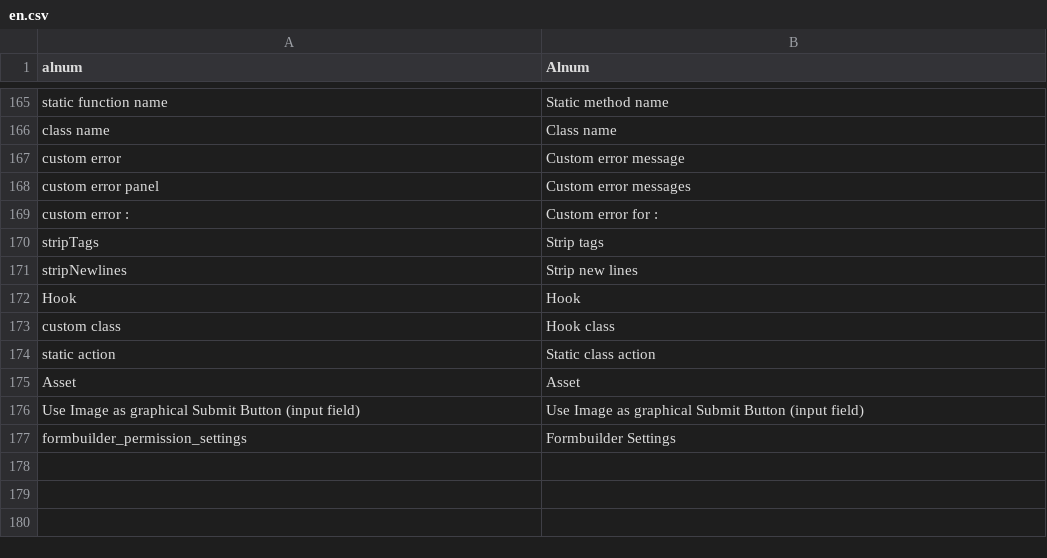
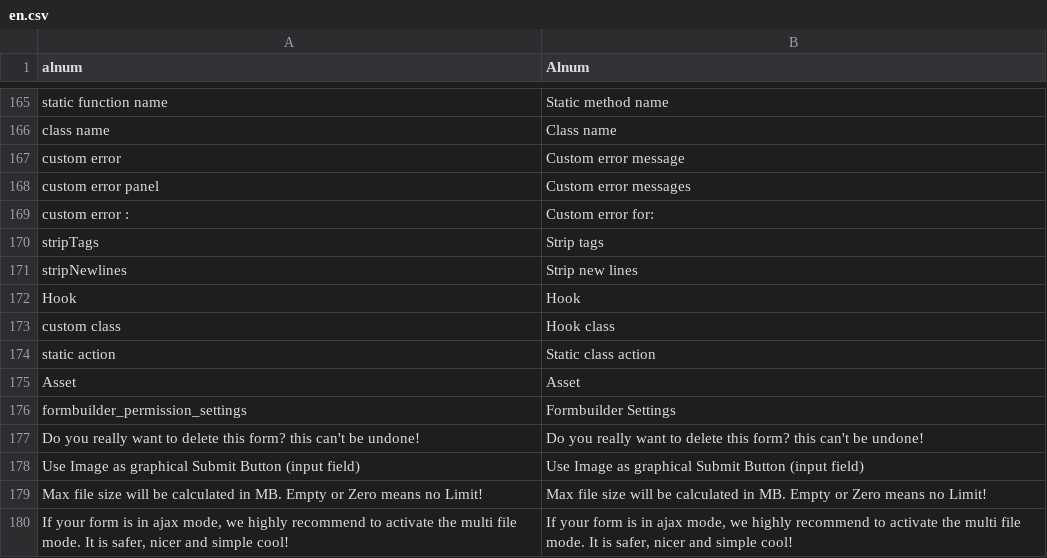
Before and after one commit to dachcom-digital/pimcore-formbuilder, a CSV file: static/texts/en.csv, drawn as a sheet; only a part is shown, gaps mark what is left out.

Commit message:
add german language, better intiale form store start

```diff
--- a/static/texts/en.csv
+++ b/static/texts/en.csv
@@ -168,3 +168,3 @@
 "custom error panel","Custom error messages"
-"custom error : ","Custom error for : "
+"custom error : ","Custom error for: "
 "stripTags","Strip tags"
@@ -175,3 +175,6 @@
 "Asset","Asset"
+"formbuilder_permission_settings","Formbuilder Settings"
+"Do you really want to delete this form? this can't be undone!","Do you really want to delete this form? this can't be undone!"
 "Use Image as graphical Submit Button (input field)","Use Image as graphical Submit Button (input field)"
-"formbuilder_permission_settings","Formbuilder Settings"
+"Max file size will be calculated in MB. Empty or Zero means no Limit!","Max file size will be calculated in MB. Empty or Zero means no Limit!"
+"If your form is in ajax mode, we highly recommend to activate the multi file mode. It is safer, nicer and simple cool!","If your form is in ajax mode, we highly recommend to activate the multi file mode. It is safer, nicer and simple cool!"
```
Also changed, not shown: 4 other files.
